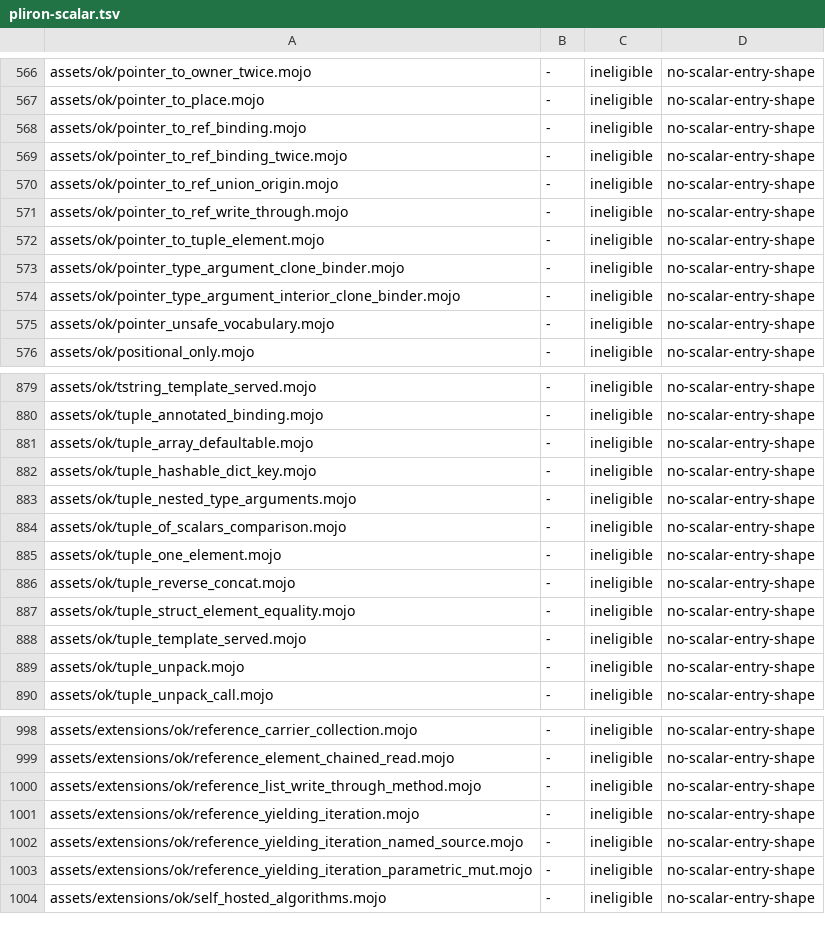
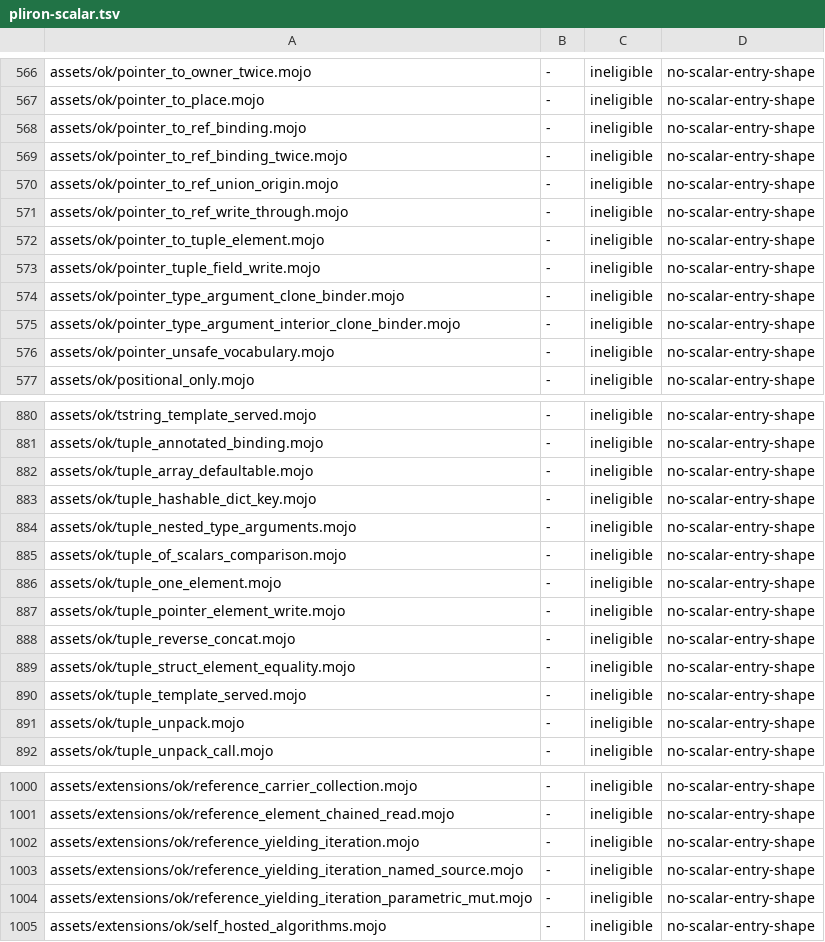
Before and after one commit to bpr/mojito, a TSV file: conformance/pliron-scalar.tsv, drawn as a sheet; only a part is shown, gaps mark what is left out; removed rows and columns are numbered as before the commit, all else as after; the diff names each change by its address in the sheet, - before the commit and + after, or states it on an @@ line.

```diff
--- a/conformance/pliron-scalar.tsv
+++ b/conformance/pliron-scalar.tsv
+row 573: assets/ok/pointer_tuple_field_write.mojo | - | ineligible | no-scalar-entry-shape
+row 887: assets/ok/tuple_pointer_element_write.mojo | - | ineligible | no-scalar-entry-shape
-row 1000: assets/extensions/ok/reference_list_write_through_method.mojo | - | ineligible | no-scalar-entry-shape
```
Also changed, not shown: conformance/assets-mojo-errors.tsv, conformance/assets-mojo-rejects.tsv, 25 other files.
